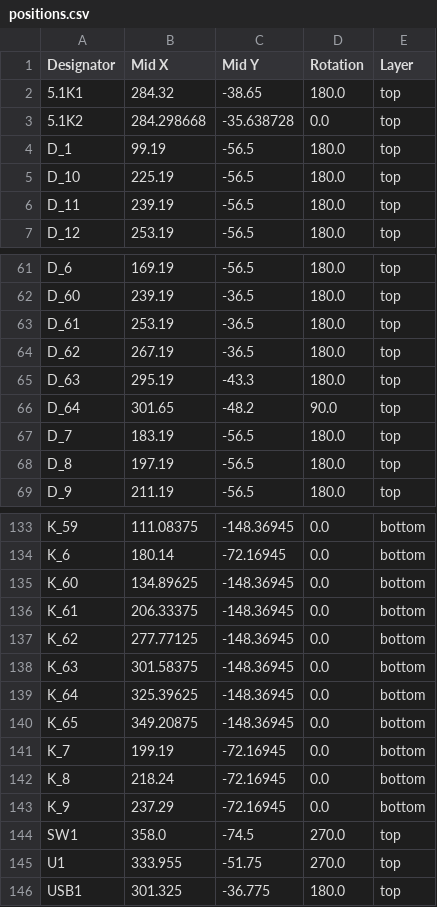
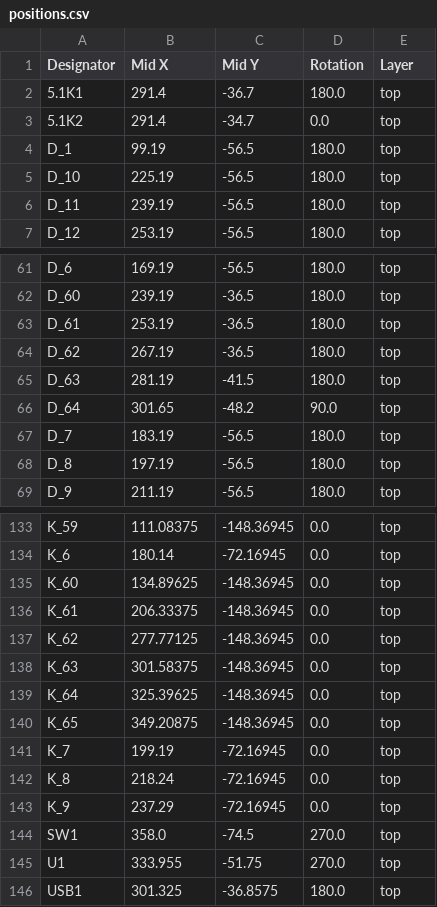
Before and after one commit to Envious-Data/Env-KB60F, a CSV file: Gerbers/positions.csv, drawn as a sheet; only a part is shown, gaps mark what is left out; the diff covers the shown part only; the diff names each change by its address in the sheet, - before the commit and + after, or states it on an @@ line.

```diff
--- a/Gerbers/positions.csv
+++ b/Gerbers/positions.csv
-B2 (Mid X): 284.32
+B2 (Mid X): 291.4
-C2 (Mid Y): -38.65
+C2 (Mid Y): -36.7
-B3 (Mid X): 284.298668
+B3 (Mid X): 291.4
-C3 (Mid Y): -35.638728
+C3 (Mid Y): -34.7
-B65 (Mid X): 295.19
+B65 (Mid X): 281.19
-C65 (Mid Y): -43.3
+C65 (Mid Y): -41.5
-E133:E143 (Layer): bottom
+E133:E143 (Layer): top
-C146 (Mid Y): -36.775
+C146 (Mid Y): -36.8575
```
Also changed, not shown: 54 edited cells elsewhere in this file, Gerbers/BOM.csv, 12 other files.
